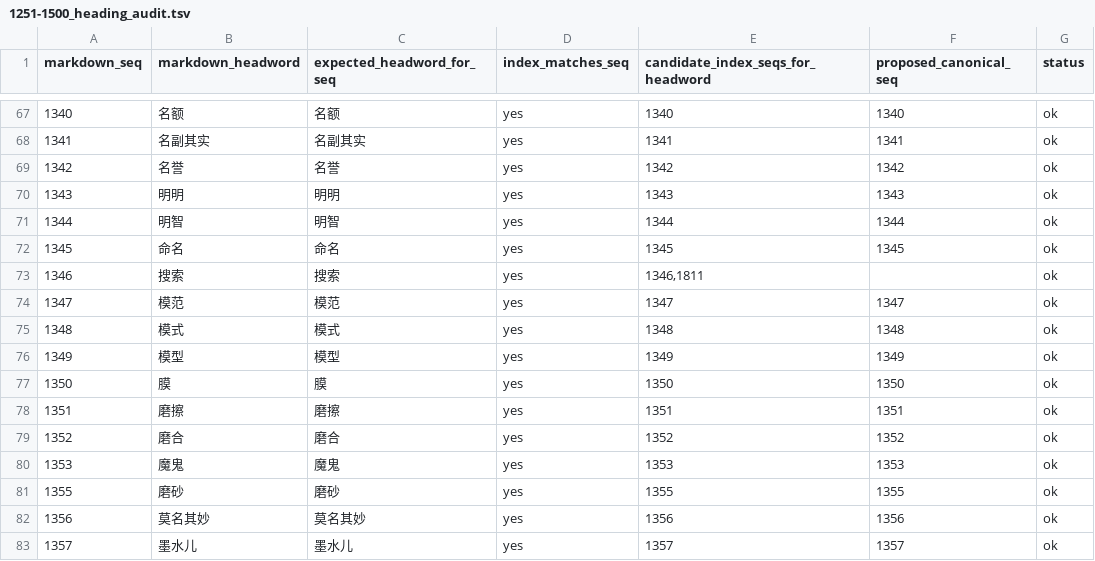
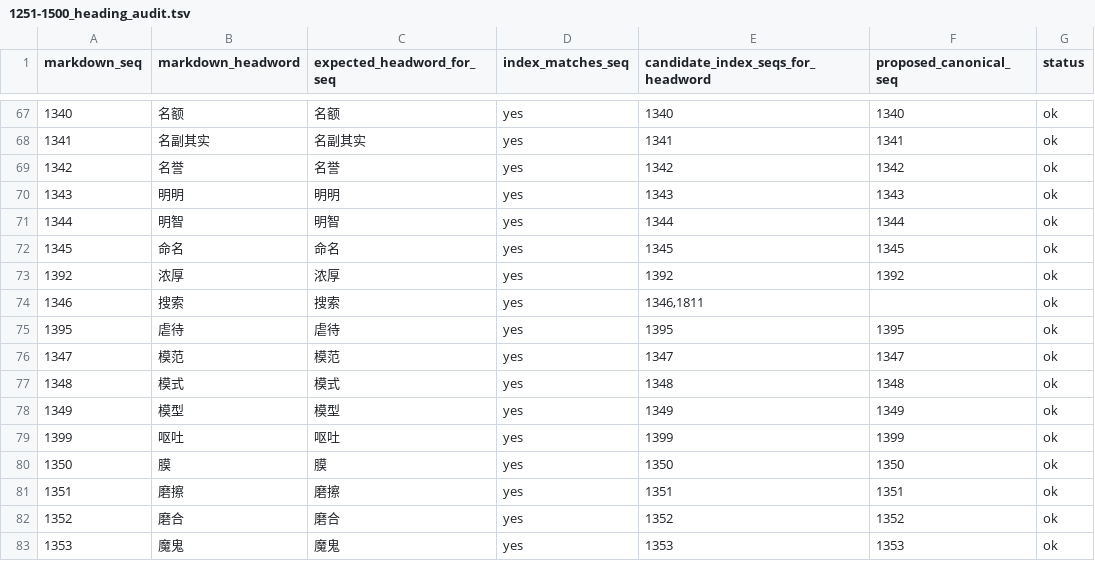
Before and after one commit to ktaka-ccmp/chinese-study, a TSV file: HSK6/5000words/index/audits/1251-1500_heading_audit.tsv, drawn as a sheet; only a part is shown, gaps mark what is left out; the shorter side is filled out with more unchanged rows; the diff covers the shown part only; the diff names each change by its address in the sheet, - before the commit and + after, or states it on an @@ line.

```diff
--- a/HSK6/5000words/index/audits/1251-1500_heading_audit.tsv
+++ b/HSK6/5000words/index/audits/1251-1500_heading_audit.tsv
+row 73: 1392 | 浓厚 | 浓厚 | yes | 1392 | 1392 | ok
+row 75: 1395 | 虐待 | 虐待 | yes | 1395 | 1395 | ok
+row 79: 1399 | 呕吐 | 呕吐 | yes | 1399 | 1399 | ok
```
Also changed, not shown: 25 added rows elsewhere in this file, HSK6/5000words/index/audits/0001-0250_heading_audit.tsv, HSK6/5000words/index/audits/0251-0500_heading_audit.tsv, 6 other files.
